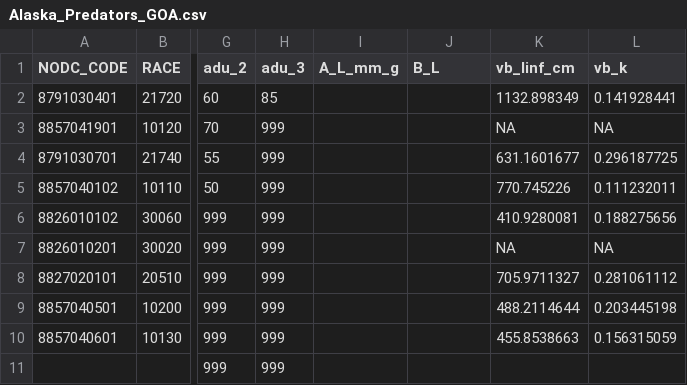
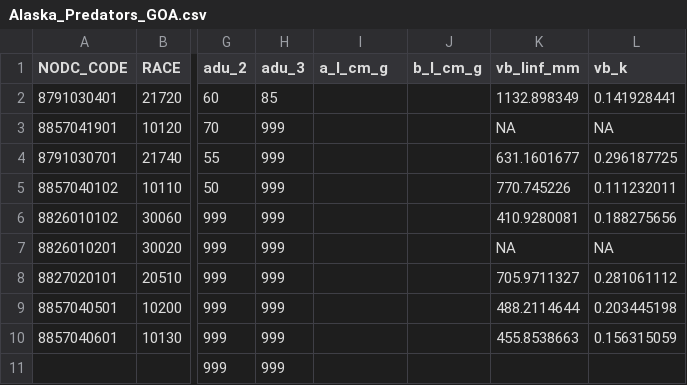
Before and after one commit to kaydin/reem_diets, a CSV file: lookups/Alaska_Predators_GOA.csv, drawn as a sheet; only a part is shown, gaps mark what is left out; the diff names each change by its address in the sheet, - before the commit and + after, or states it on an @@ line.

Commit message:
big lookup merge

```diff
--- a/lookups/Alaska_Predators_GOA.csv
+++ b/lookups/Alaska_Predators_GOA.csv
-I1: A_L_mm_g
+I1: a_l_cm_g
-J1: B_L
+J1: b_l_cm_g
-K1: vb_linf_cm
+K1: vb_linf_mm
```
Also changed, not shown: 13 other files.
